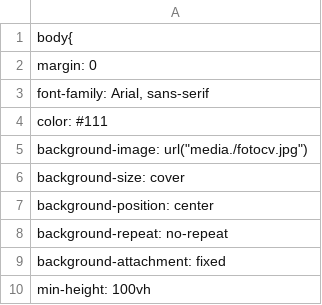
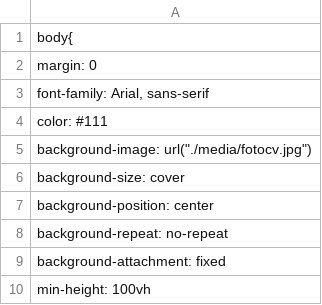
Before and after one commit to glasswater01/glasswater, a CSV file: cv.csv, drawn as a sheet; only a part is shown.

Commit message:
Update cv.csv

```diff
--- a/cv.csv
+++ b/cv.csv
@@ -4,3 +4,3 @@ body{
   color: #111;
-  background-image: url("media./fotocv.jpg");
+  background-image: url("./media/fotocv.jpg");
   background-size: cover;
```
